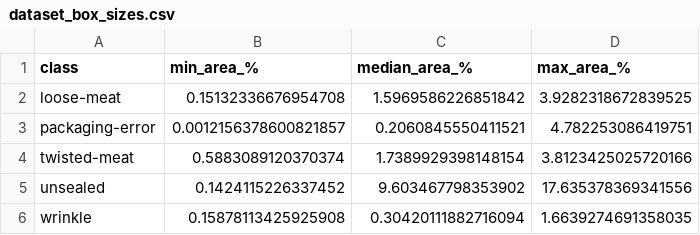
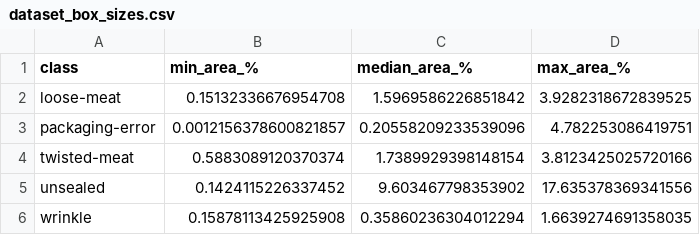
Before and after one commit to lailaaagha/pork-rasher-defect-detection, a CSV file: results/dataset_box_sizes.csv, drawn as a sheet.

```diff
--- a/results/dataset_box_sizes.csv
+++ b/results/dataset_box_sizes.csv
@@ -2,5 +2,5 @@ class,min_area_%,median_area_%,max_area_%
 loose-meat,0.15132336676954708,1.5969586226851842,3.9282318672839525
-packaging-error,0.0012156378600821857,0.2060845550411521,4.782253086419751
+packaging-error,0.0012156378600821857,0.20558209233539096,4.782253086419751
 twisted-meat,0.5883089120370374,1.7389929398148154,3.8123425025720166
 unsealed,0.1424115226337452,9.603467798353902,17.635378369341556
-wrinkle,0.15878113425925908,0.30420111882716094,1.6639274691358035
+wrinkle,0.15878113425925908,0.35860236304012294,1.6639274691358035
```
Also changed, not shown: 5 other files.
